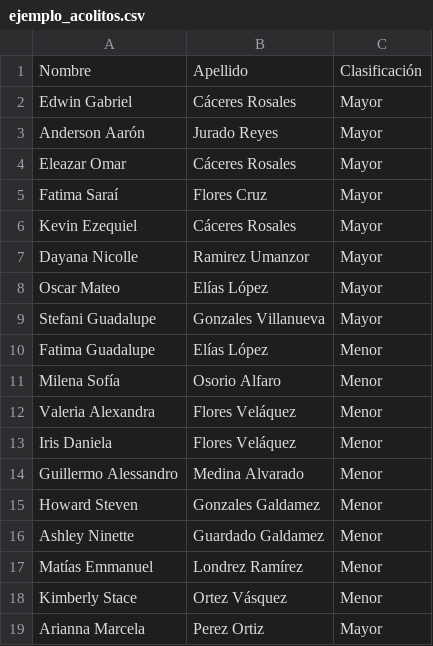
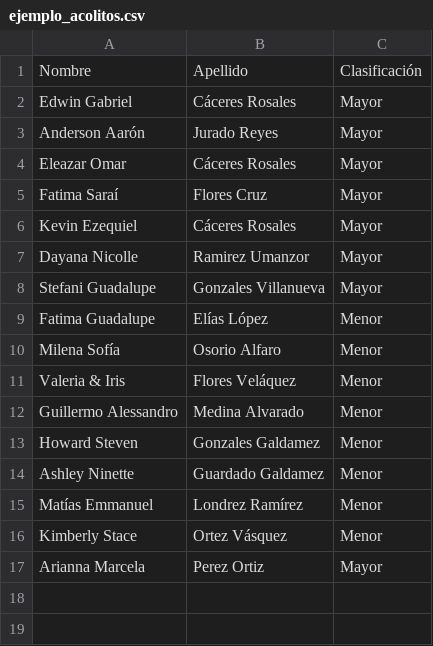
Before and after one commit to MatMT/AcolitApp, a CSV file: ejemplo_acolitos.csv, drawn as a sheet.

```diff
--- a/ejemplo_acolitos.csv
+++ b/ejemplo_acolitos.csv
@@ -7,3 +7,2 @@ Kevin Ezequiel,Cáceres Rosales,Mayor
 Dayana Nicolle,Ramirez Umanzor,Mayor
-Oscar Mateo,Elías López,Mayor
 Stefani Guadalupe,Gonzales Villanueva,Mayor
@@ -11,4 +10,3 @@ Fatima Guadalupe,Elías López,Menor
 Milena Sofía,Osorio Alfaro,Menor
-Valeria Alexandra,Flores Veláquez,Menor
-Iris Daniela,Flores Veláquez,Menor
+Valeria & Iris,Flores Veláquez,Menor
 Guillermo Alessandro,Medina Alvarado,Menor
```
Also changed, not shown: 3 other files.
